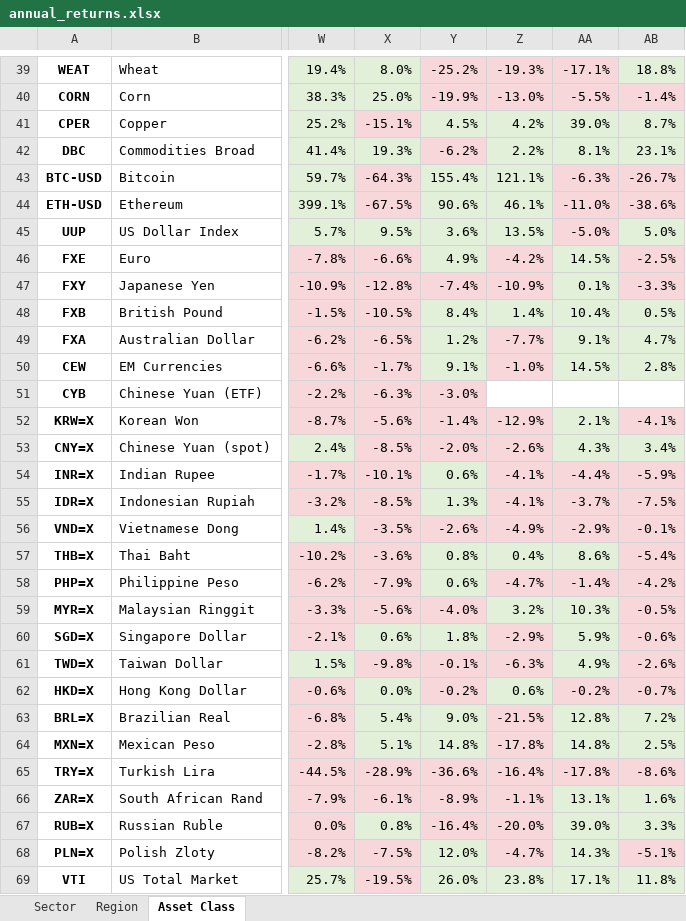
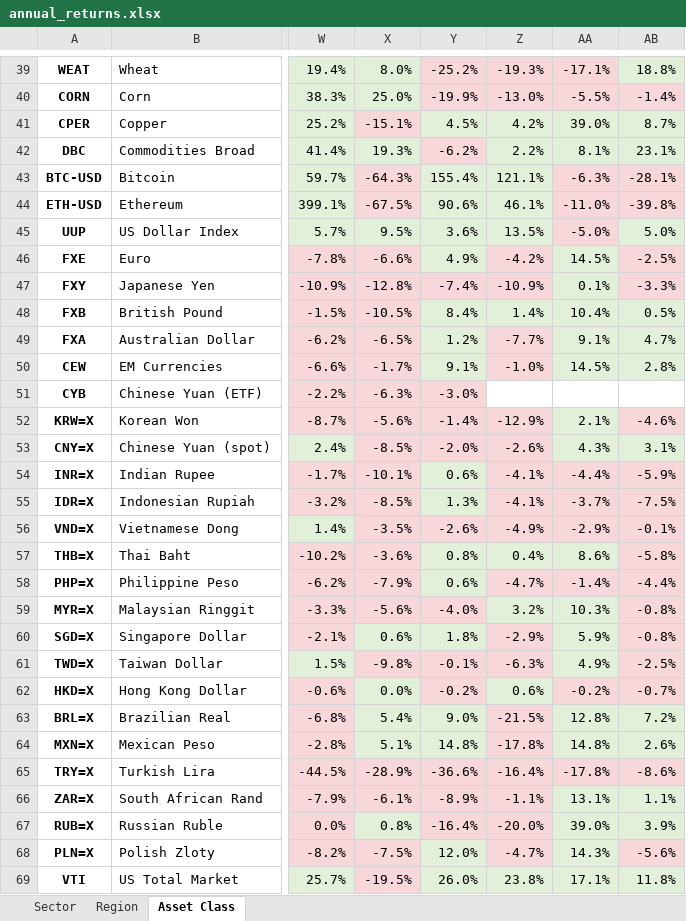
Before and after one commit to nextinvestment/market-reports, an Excel workbook: annual_returns.xlsx, sheet Asset Class, drawn as a sheet; only a part is shown, gaps mark what is left out; values as stored, in another font and other column widths than the file's, no borders; the diff covers the shown part only; the diff names each change by its address in the sheet, - before the commit and + after, or states it on an @@ line.

```diff
--- a/annual_returns.xlsx (sheet Asset Class)
+++ b/annual_returns.xlsx (sheet Asset Class)
-AB43: -26.7%
+AB43: -28.1%
-AB44: -38.6%
+AB44: -39.8%
-AB52: -4.1%
+AB52: -4.6%
-AB53: 3.4%
+AB53: 3.1%
-AB57: -5.4%
+AB57: -5.8%
-AB58: -4.2%
+AB58: -4.4%
-AB59: -0.5%
+AB59: -0.8%
-AB60: -0.6%
+AB60: -0.8%
-AB61: -2.6%
+AB61: -2.5%
-AB64: 2.5%
+AB64: 2.6%
-AB66: 1.6%
+AB66: 1.1%
-AB67: 3.3%
+AB67: 3.9%
-AB68: -5.1%
+AB68: -5.6%
```
Also changed, not shown: 5 edited cells elsewhere in this sheet, sheet Region, 1 other file.
